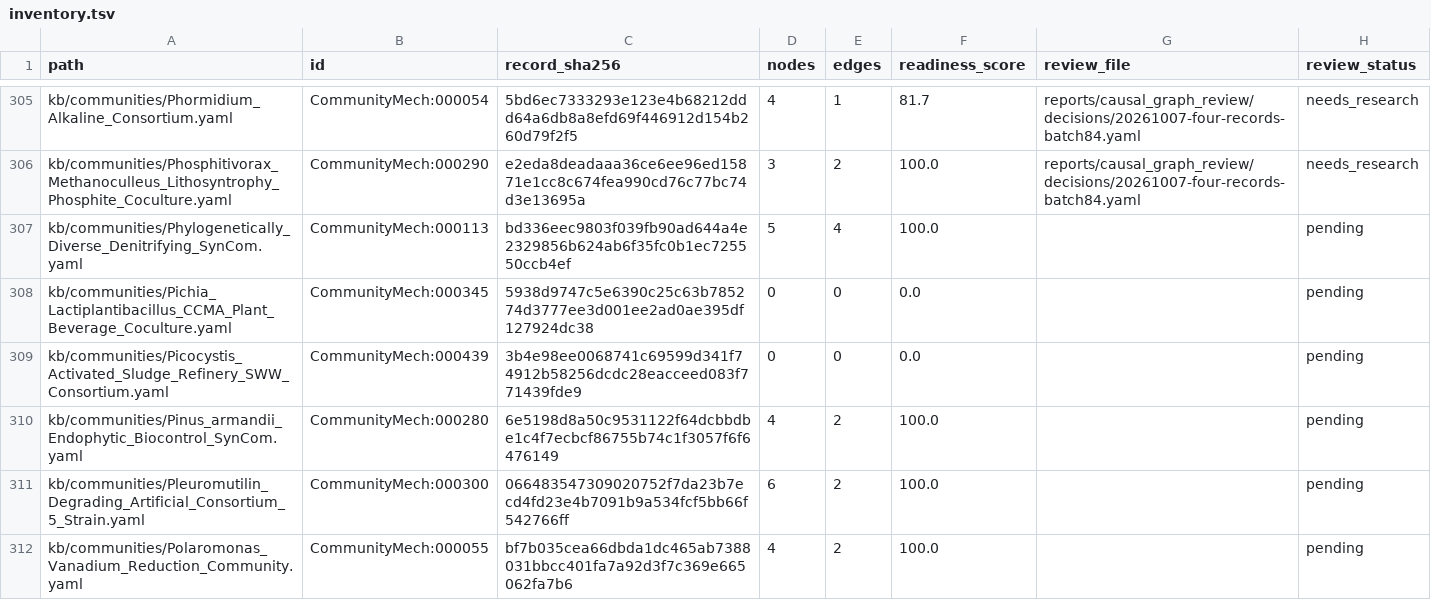
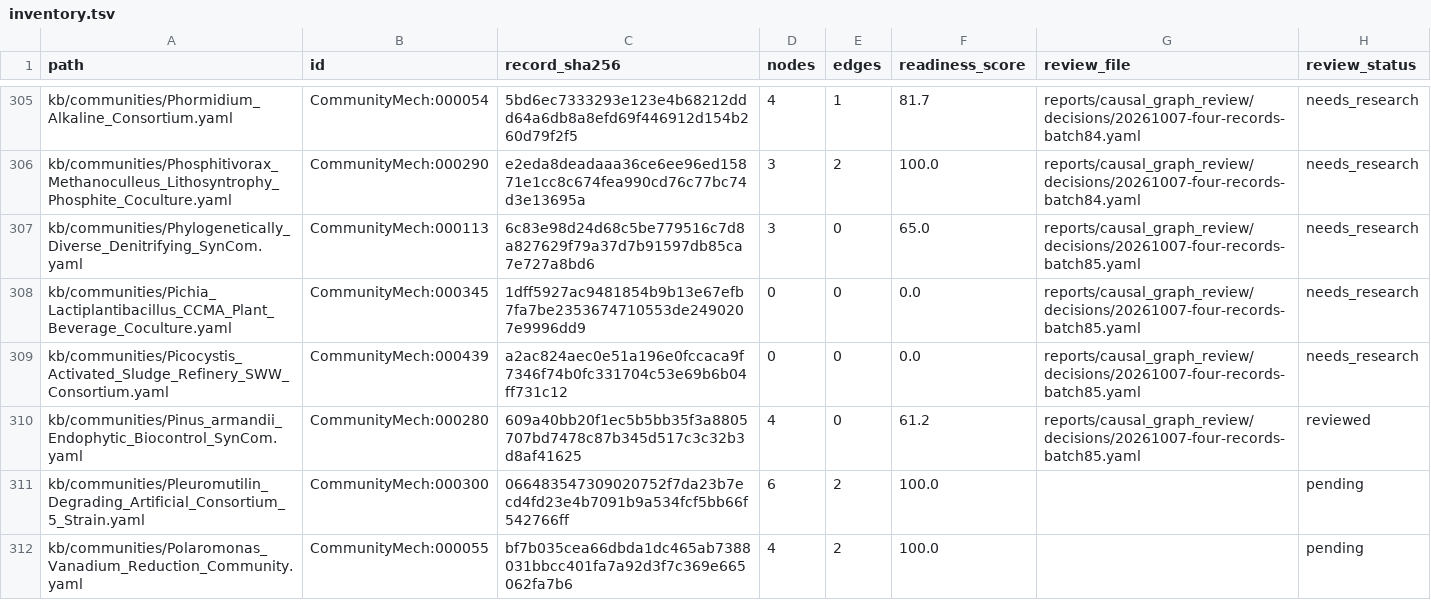
Before and after one commit to CultureBotAI/CommunityMech, a TSV file: reports/causal_graph_review/inventory.tsv, drawn as a sheet; only a part is shown, gaps mark what is left out.

Commit message:
Bound denitrification and pine graph claims; record sparse graph research

```diff
--- a/reports/causal_graph_review/inventory.tsv
+++ b/reports/causal_graph_review/inventory.tsv
@@ -306,6 +306,6 @@ kb/communities/Phormidium_Alkaline_Consortium.yaml	CommunityMech:000054	5bd6ec73
 kb/communities/Phosphitivorax_Methanoculleus_Lithosyntrophy_Phosphite_Coculture.yaml	CommunityMech:000290	e2eda8deadaaa36ce6ee96ed15871e1cc8c674fea990cd76c77bc74d3e13695a	3	2	100.0	reports/causal_graph_review/decisions/20261007-four-records-batch84.yaml	needs_research
-kb/communities/Phylogenetically_Diverse_Denitrifying_SynCom.yaml	CommunityMech:000113	bd336eec9803f039fb90ad644a4e2329856b624ab6f35fc0b1ec725550ccb4ef	5	4	100.0		pending
-kb/communities/Pichia_Lactiplantibacillus_CCMA_Plant_Beverage_Coculture.yaml	CommunityMech:000345	5938d9747c5e6390c25c63b785274d3777ee3d001ee2ad0ae395df127924dc38	0	0	0.0		pending
-kb/communities/Picocystis_Activated_Sludge_Refinery_SWW_Consortium.yaml	CommunityMech:000439	3b4e98ee0068741c69599d341f74912b58256dcdc28eacceed083f771439fde9	0	0	0.0		pending
-kb/communities/Pinus_armandii_Endophytic_Biocontrol_SynCom.yaml	CommunityMech:000280	6e5198d8a50c9531122f64dcbbdbe1c4f7ecbcf86755b74c1f3057f6f6476149	4	2	100.0		pending
+kb/communities/Phylogenetically_Diverse_Denitrifying_SynCom.yaml	CommunityMech:000113	6c83e98d24d68c5be779516c7d8a827629f79a37d7b91597db85ca7e727a8bd6	3	0	65.0	reports/causal_graph_review/decisions/20261007-four-records-batch85.yaml	needs_research
+kb/communities/Pichia_Lactiplantibacillus_CCMA_Plant_Beverage_Coculture.yaml	CommunityMech:000345	1dff5927ac9481854b9b13e67efb7fa7be2353674710553de2490207e9996dd9	0	0	0.0	reports/causal_graph_review/decisions/20261007-four-records-batch85.yaml	needs_research
+kb/communities/Picocystis_Activated_Sludge_Refinery_SWW_Consortium.yaml	CommunityMech:000439	a2ac824aec0e51a196e0fccaca9f7346f74b0fc331704c53e69b6b04ff731c12	0	0	0.0	reports/causal_graph_review/decisions/20261007-four-records-batch85.yaml	needs_research
+kb/communities/Pinus_armandii_Endophytic_Biocontrol_SynCom.yaml	CommunityMech:000280	609a40bb20f1ec5b5bb35f3a8805707bd7478c87b345d517c3c32b3d8af41625	4	0	61.2	reports/causal_graph_review/decisions/20261007-four-records-batch85.yaml	reviewed
 kb/communities/Pleuromutilin_Degrading_Artificial_Consortium_5_Strain.yaml	CommunityMech:000300	066483547309020752f7da23b7ecd4fd23e4b7091b9a534fcf5bb66f542766ff	6	2	100.0		pending
```
Also changed, not shown: 19 other files.
